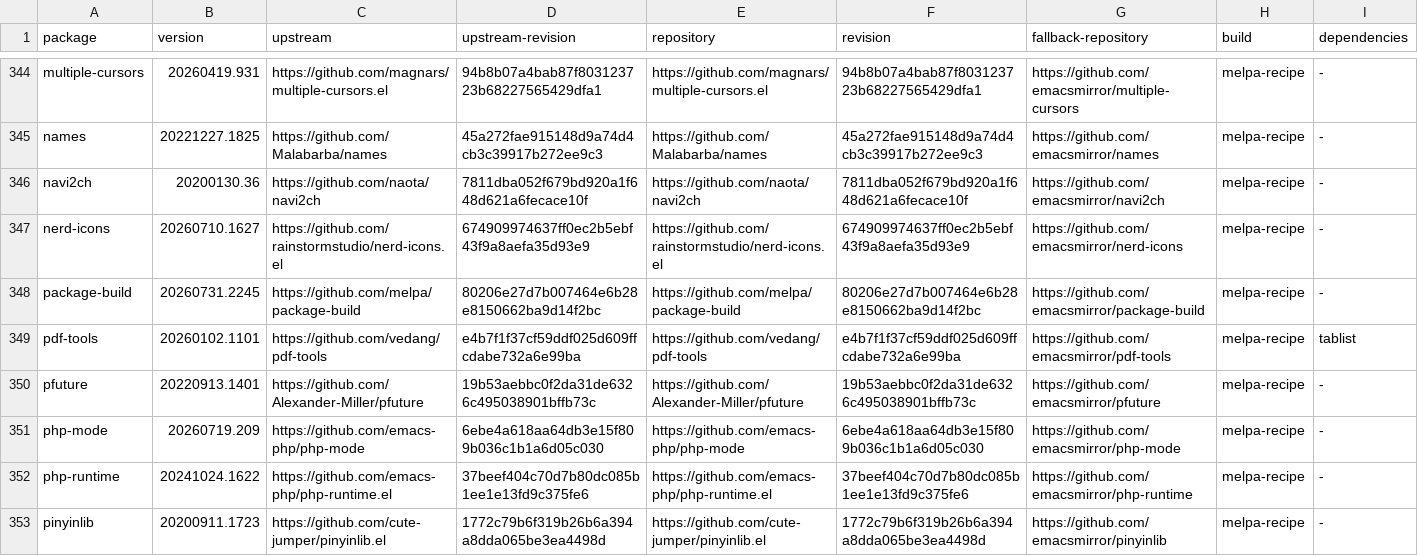
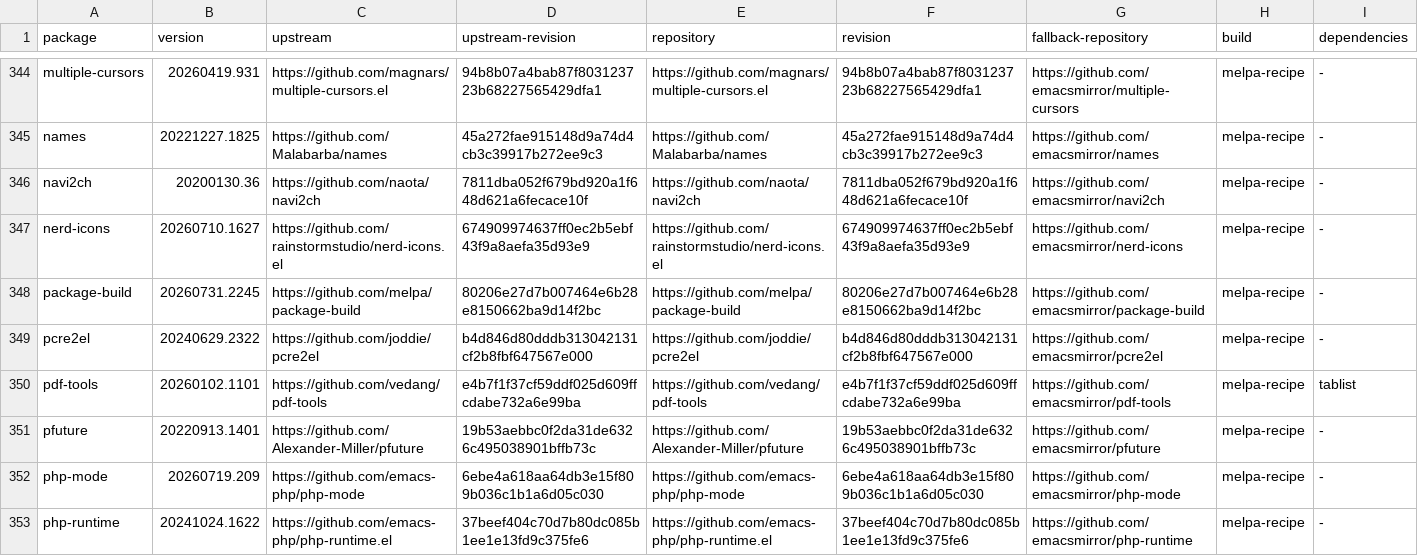
Before and after one commit to ArthurHeymans/neomacs, a TSV file: neomacs-melpa-tests/melpa-package-lock.tsv, drawn as a sheet; only a part is shown, gaps mark what is left out; the shorter side is filled out with more unchanged rows.

Commit message:
test(melpa): cover pcre2el workflows
Pin pcre2el 20240629.2322 at upstream commit b4d846d80dddb313042131cf2b8fbf647567e000.

Exercise production and multiline parsing, capture-preserving redaction, regexp-opt and finite-language translation, source editing, bounded cache and global-mode lifecycle, decorated search, and exact validation failures against the GNU Emacs oracle.

No Neomacs divergence surfaced.

```diff
--- a/neomacs-melpa-tests/melpa-package-lock.tsv
+++ b/neomacs-melpa-tests/melpa-package-lock.tsv
@@ -348,2 +348,3 @@ nerd-icons	20260710.1627	https://github.com/rainstormstudio/nerd-icons.el	674909
 package-build	20260731.2245	https://github.com/melpa/package-build	80206e27d7b007464e6b28e8150662ba9d14f2bc	https://github.com/melpa/package-build	80206e27d7b007464e6b28e8150662ba9d14f2bc	https://github.com/emacsmirror/package-build	melpa-recipe	-
+pcre2el	20240629.2322	https://github.com/joddie/pcre2el	b4d846d80dddb313042131cf2b8fbf647567e000	https://github.com/joddie/pcre2el	b4d846d80dddb313042131cf2b8fbf647567e000	https://github.com/emacsmirror/pcre2el	melpa-recipe	-
 pdf-tools	20260102.1101	https://github.com/vedang/pdf-tools	e4b7f1f37cf59ddf025d609ffcdabe732a6e99ba	https://github.com/vedang/pdf-tools	e4b7f1f37cf59ddf025d609ffcdabe732a6e99ba	https://github.com/emacsmirror/pdf-tools	melpa-recipe	tablist
```
Also changed, not shown: neomacs-melpa-tests/melpa-top500-roadmap.tsv, 4 other files.
